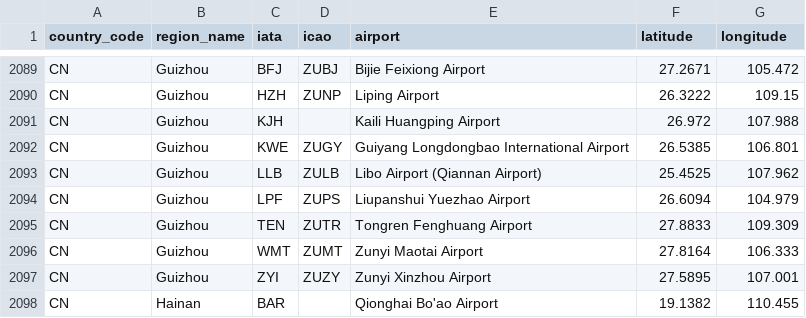
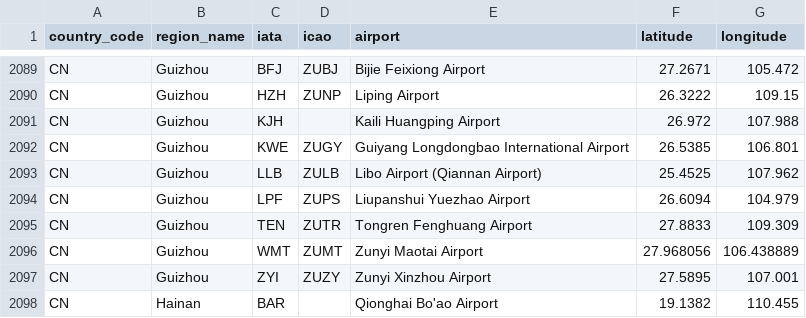
Before and after one commit to gizmo71/ip2location-iata-icao, a CSV file: iata-icao.csv, drawn as a sheet; only a part is shown, gaps mark what is left out.

Commit message:
Fix coordinates of Zunyi Maotai Airport.

```diff
--- a/iata-icao.csv
+++ b/iata-icao.csv
@@ -2095,3 +2095,3 @@
 "CN","Guizhou","TEN","ZUTR","Tongren Fenghuang Airport","27.8833","109.309"
-"CN","Guizhou","WMT","ZUMT","Zunyi Maotai Airport","27.8164","106.333"
+"CN","Guizhou","WMT","ZUMT","Zunyi Maotai Airport","27.968056","106.438889"
 "CN","Guizhou","ZYI","ZUZY","Zunyi Xinzhou Airport","27.5895","107.001"
```
